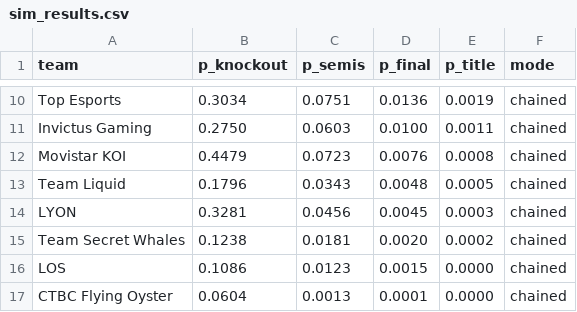
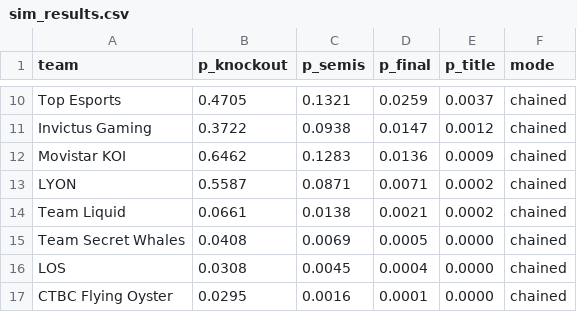
Before and after one commit to dahlia-foo/worlds_2026_title_probabilities, a CSV file: outputs/sim_results.csv, drawn as a sheet; only a part is shown, gaps mark what is left out; removed rows and columns are numbered as before the commit, all else as after; the diff covers the shown part only; the diff names each change by its address in the sheet, - before the commit and + after, or states it on an @@ line.

```diff
--- a/outputs/sim_results.csv
+++ b/outputs/sim_results.csv
-B10 (p_knockout): 0.3034
+B10 (p_knockout): 0.4705
-C10 (p_semis): 0.0751
+C10 (p_semis): 0.1321
-D10 (p_final): 0.0136
+D10 (p_final): 0.0259
-E10 (p_title): 0.0019
+E10 (p_title): 0.0037
-B11 (p_knockout): 0.2750
+B11 (p_knockout): 0.3722
-C11 (p_semis): 0.0603
+C11 (p_semis): 0.0938
-D11 (p_final): 0.0100
+D11 (p_final): 0.0147
-E11 (p_title): 0.0011
+E11 (p_title): 0.0012
-B12 (p_knockout): 0.4479
+B12 (p_knockout): 0.6462
-C12 (p_semis): 0.0723
+C12 (p_semis): 0.1283
-D12 (p_final): 0.0076
+D12 (p_final): 0.0136
-E12 (p_title): 0.0008
+E12 (p_title): 0.0009
-row 13: Team Liquid | 0.1796 | 0.0343 | 0.0048 | 0.0005 | chained
-B13 (p_knockout): 0.3281
+B13 (p_knockout): 0.5587
-C13 (p_semis): 0.0456
+C13 (p_semis): 0.0871
-D13 (p_final): 0.0045
+D13 (p_final): 0.0071
-E13 (p_title): 0.0003
+E13 (p_title): 0.0002
+row 14: Team Liquid | 0.0661 | 0.0138 | 0.0021 | 0.0002 | chained
-B15 (p_knockout): 0.1238
+B15 (p_knockout): 0.0408
-C15 (p_semis): 0.0181
+C15 (p_semis): 0.0069
-D15 (p_final): 0.0020
+D15 (p_final): 0.0005
-E15 (p_title): 0.0002
+E15 (p_title): 0.0000
-B16 (p_knockout): 0.1086
+B16 (p_knockout): 0.0308
-C16 (p_semis): 0.0123
+C16 (p_semis): 0.0045
-D16 (p_final): 0.0015
+D16 (p_final): 0.0004
-B17 (p_knockout): 0.0604
+B17 (p_knockout): 0.0295
-C17 (p_semis): 0.0013
+C17 (p_semis): 0.0016
```
Also changed, not shown: 32 edited cells elsewhere in this file, outputs/odds_history.csv, outputs/swiss_results.csv, 4 other files.
